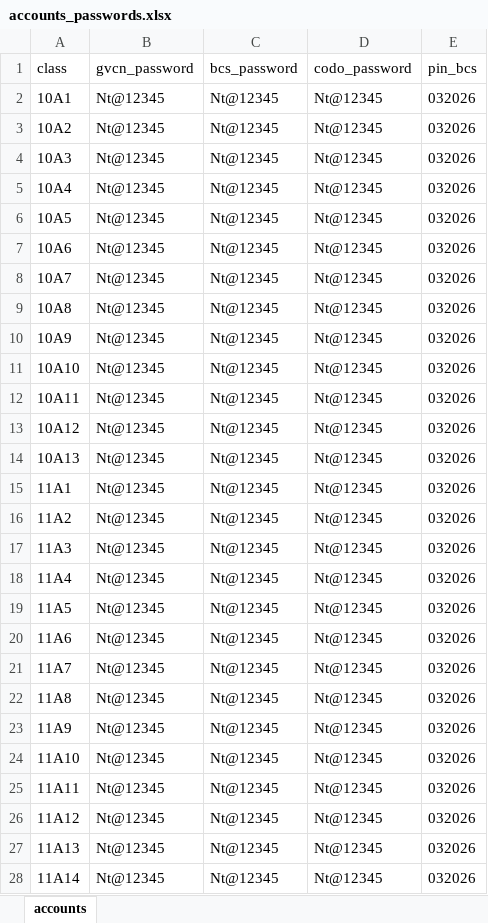
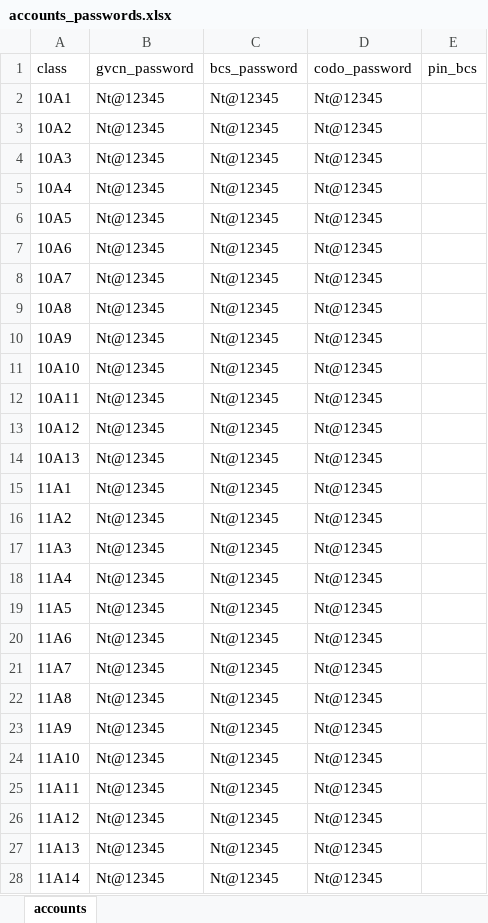
Before and after one commit to ngtruongmetin/edp, an Excel workbook: backend/sheets/accounts_passwords.xlsx, sheet accounts, drawn as a sheet; only a part is shown; values as stored, in another font and other column widths than the file's, no borders; the diff covers the shown part only; the diff names each change by its address in the sheet, - before the commit and + after, or states it on an @@ line.

```diff
--- a/backend/sheets/accounts_passwords.xlsx (sheet accounts)
+++ b/backend/sheets/accounts_passwords.xlsx (sheet accounts)
-E2:E28 (pin_bcs): 032026
+E2:E28 (pin_bcs): (empty)
```
Also changed, not shown: 14 edited cells elsewhere in this sheet, 29 other files.
